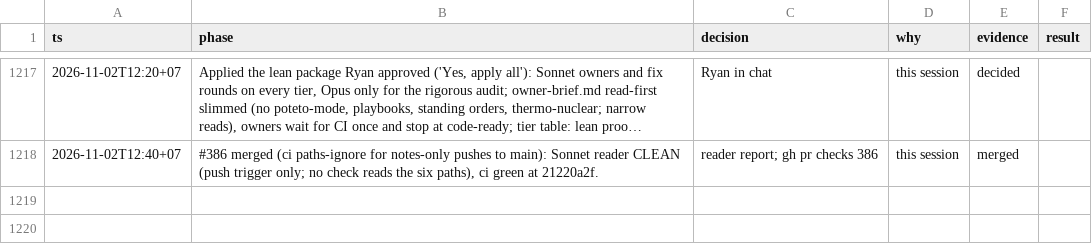
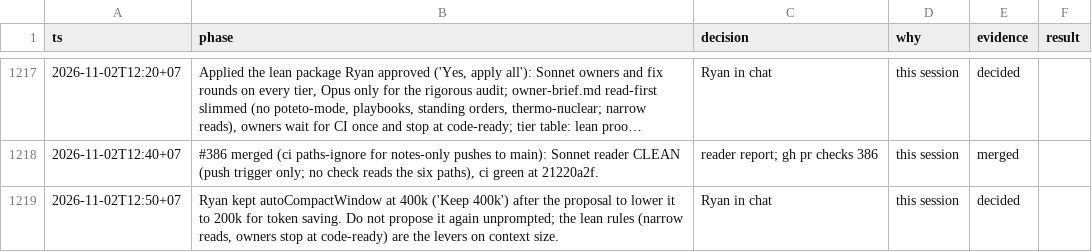
Before and after one commit to ngducn/esta, a TSV file: docs/plan/trail/decisions.tsv, drawn as a sheet; only a part is shown, gaps mark what is left out; long unchanged cells end in …; the diff names each change by its address in the sheet, - before the commit and + after, or states it on an @@ line.

```diff
--- a/docs/plan/trail/decisions.tsv
+++ b/docs/plan/trail/decisions.tsv
+row 1219: 2026-11-02T12:50+07 | Ryan kept autoCompactWindow at 400k ('Keep 400k') after the proposal to lower it to 200k for token saving. Do not propose it again unprompted; the lean rules (narrow reads, owners stop at code-ready) are the levers on context size. | Ryan in chat | this session | decided
```
